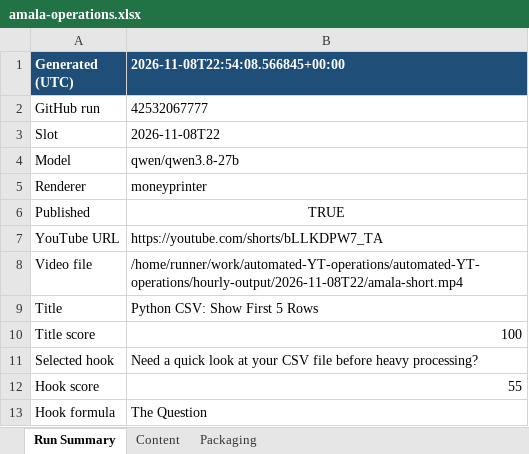
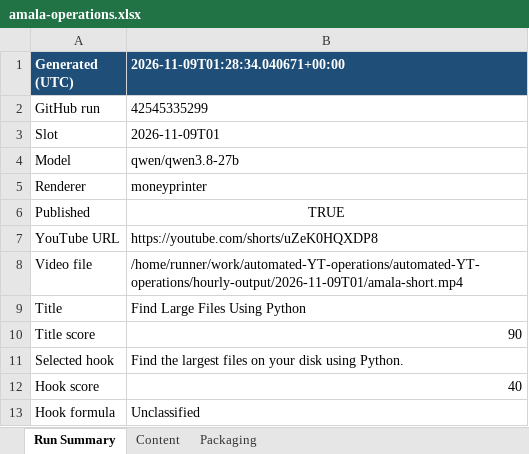
Before and after one commit to amalraj020-a11y/automated-YT-operations, an Excel workbook: reports/latest/amala-operations.xlsx, sheet Run Summary, drawn as a sheet; values as stored, in another font and other column widths than the file's, no borders; the diff names each change by its address in the sheet, - before the commit and + after, or states it on an @@ line.

```diff
--- a/reports/latest/amala-operations.xlsx (sheet Run Summary)
+++ b/reports/latest/amala-operations.xlsx (sheet Run Summary)
-B1: 2026-11-08T22:54:08.566845+00:00
+B1: 2026-11-09T01:28:34.040671+00:00
-B2 (2026-11-09T01:28:34.040671+00:00): 42532067777
+B2 (2026-11-09T01:28:34.040671+00:00): 42545335299
-B3 (2026-11-09T01:28:34.040671+00:00): 2026-11-08T22
+B3 (2026-11-09T01:28:34.040671+00:00): 2026-11-09T01
-B7 (2026-11-09T01:28:34.040671+00:00): https://youtube.com/shorts/bLLKDPW7_TA
+B7 (2026-11-09T01:28:34.040671+00:00): https://youtube.com/shorts/uZeK0HQXDP8
-B8 (2026-11-09T01:28:34.040671+00:00): /home/runner/work/automated-YT-operations/automated-YT-operations/hourly-output/2026-11-08T22/amala-short.mp4
+B8 (2026-11-09T01:28:34.040671+00:00): /home/runner/work/automated-YT-operations/automated-YT-operations/hourly-output/2026-11-09T01/amala-short.mp4
-B9 (2026-11-09T01:28:34.040671+00:00): Python CSV: Show First 5 Rows
+B9 (2026-11-09T01:28:34.040671+00:00): Find Large Files Using Python
-B10 (2026-11-09T01:28:34.040671+00:00): 100
+B10 (2026-11-09T01:28:34.040671+00:00): 90
-B11 (2026-11-09T01:28:34.040671+00:00): Need a quick look at your CSV file before heavy processing?
+B11 (2026-11-09T01:28:34.040671+00:00): Find the largest files on your disk using Python.
-B12 (2026-11-09T01:28:34.040671+00:00): 55
+B12 (2026-11-09T01:28:34.040671+00:00): 40
-B13 (2026-11-09T01:28:34.040671+00:00): The Question
+B13 (2026-11-09T01:28:34.040671+00:00): Unclassified
```
Also changed, not shown: sheet Packaging, sheet Content.
